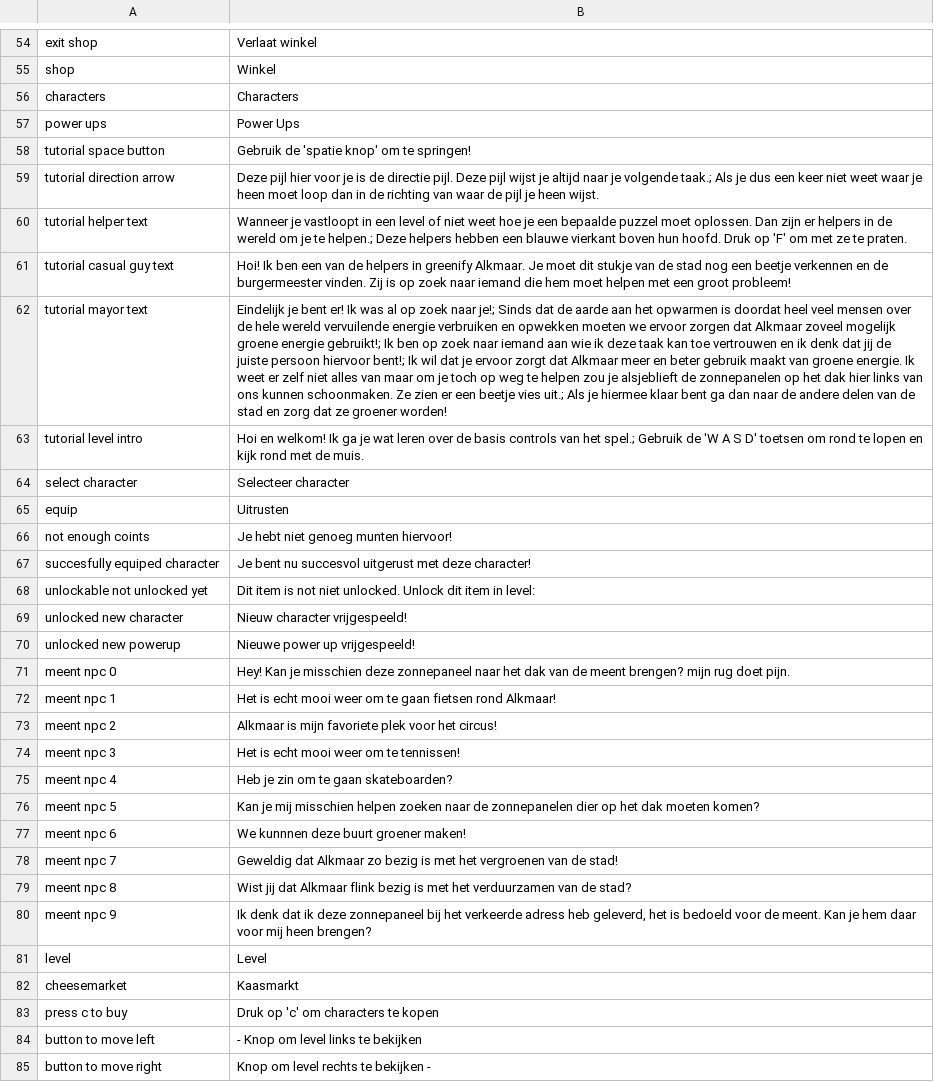
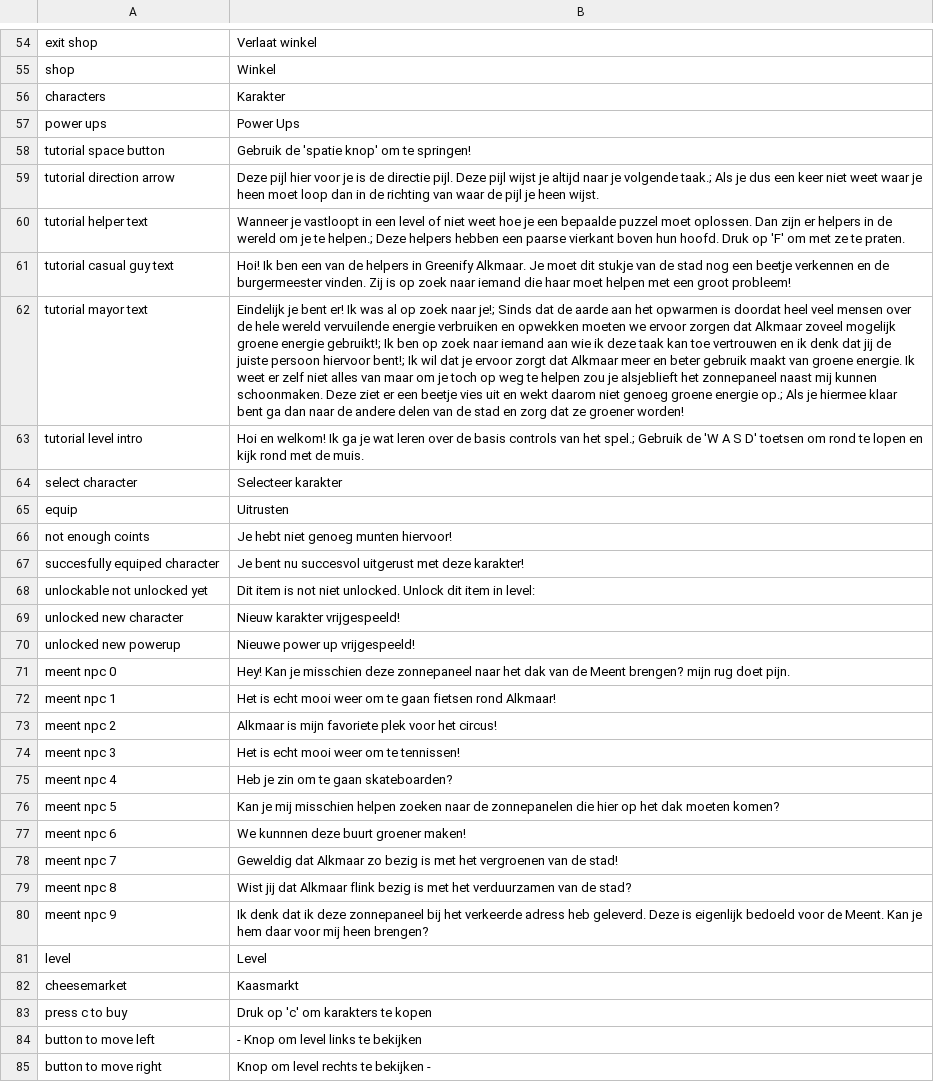
Before and after one commit to roycruiming/greenifyAlkmaar, a CSV file: Basic movement/Assets/Resources/TranslationFiles/Languages/nederlands.csv, drawn as a sheet; only a part is shown, gaps mark what is left out; the diff covers the shown part only; the diff names each change by its address in the sheet, - before the commit and + after, or states it on an @@ line.

Commit message:
Translation files updated and fixed

```diff
--- a/Basic movement/Assets/Resources/TranslationFiles/Languages/nederlands.csv
+++ b/Basic movement/Assets/Resources/TranslationFiles/Languages/nederlands.csv
-B56: Characters
+B56: Karakter
-B60: …hebben een blauwe vierkant boven…
+B60: …hebben een paarse vierkant boven…
-B61: …helpers in greenify Alkmaar. Je moet dit stukje van de stad nog een beetje verkennen en de burgermeester vinden. Zij is op zoek naar iemand die hem moet helpen…
+B61: …helpers in Greenify Alkmaar. Je moet dit stukje van de stad nog een beetje verkennen en de burgermeester vinden. Zij is op zoek naar iemand die haar moet helpen…
-B62: …je alsjeblieft de zonnepanelen op het dak hier links van ons kunnen schoonmaken. Ze zien er een beetje vies uit.; Als je…
+B62: …je alsjeblieft het zonnepaneel naast mij kunnen schoonmaken. Deze ziet er een beetje vies uit en wekt daarom niet genoeg groene energie op.; Als je…
-B64: Selecteer character
+B64: Selecteer karakter
-B67: …met deze character!
+B67: …met deze karakter!
-B69: Nieuw character vrijgespeeld!
+B69: Nieuw karakter vrijgespeeld!
-B71: …van de meent brengen? mijn…
+B71: …van de Meent brengen? mijn…
-B76: …de zonnepanelen dier op het…
+B76: …de zonnepanelen die hier op het…
-B80: …adress heb geleverd, het is bedoeld voor de meent. Kan je…
+B80: …adress heb geleverd. Deze is eigenlijk bedoeld voor de Meent. Kan je…
-B83: Druk op 'c' om characters te kopen
+B83: Druk op 'c' om karakters te kopen
```
Also changed, not shown: 2 added rows, 1 removed row and 15 edited cells elsewhere in this file, Basic movement/Assets/Resources/TranslationFiles/Languages/english.csv, Basic movement/Assets/Resources/TranslationFiles/translation_keys.csv.
